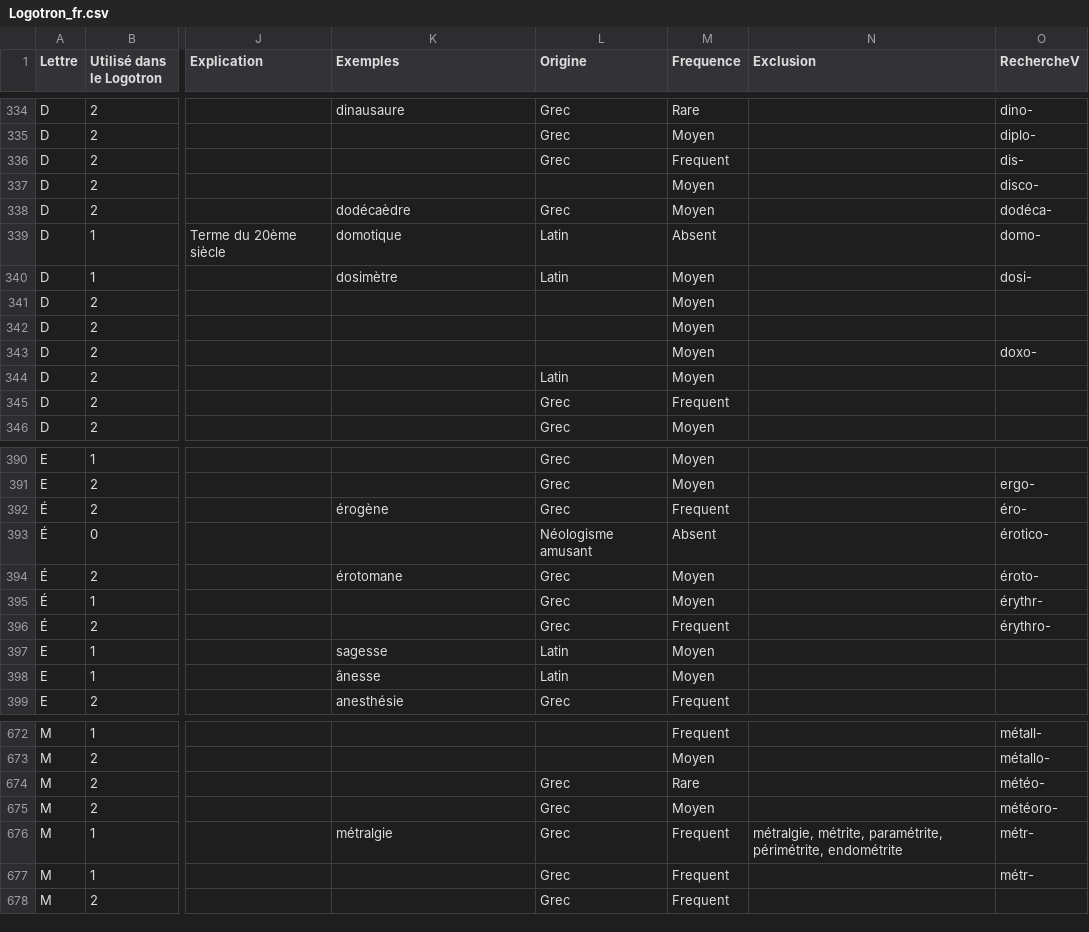
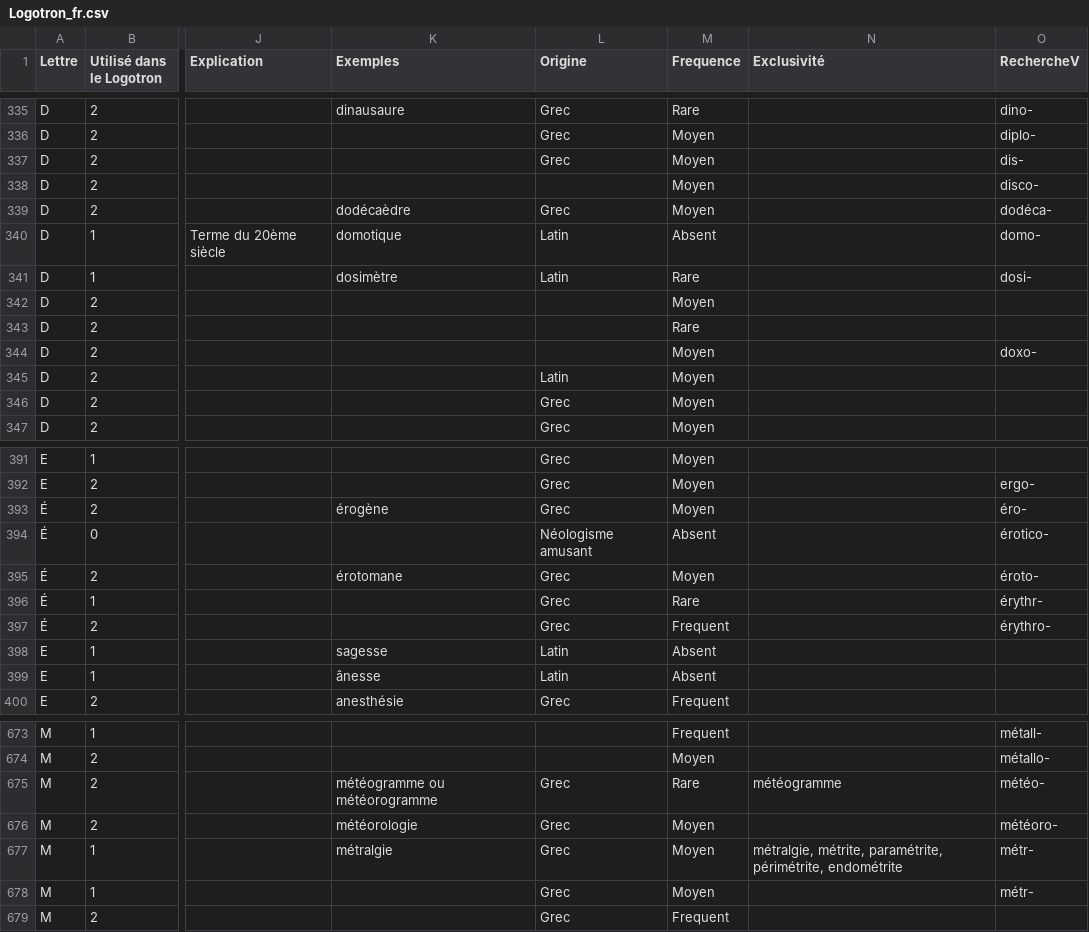
Before and after one commit to PatriceDargenton/Logotron, a CSV file: CSharp/DicoLogotronMdb/Logotron_fr.csv, drawn as a sheet; only a part is shown, gaps mark what is left out; addresses are those after the commit; the diff covers the shown part only; the diff names each change by its address in the sheet, - before the commit and + after, or states it on an @@ line.

```diff
--- a/CSharp/DicoLogotronMdb/Logotron_fr.csv
+++ b/CSharp/DicoLogotronMdb/Logotron_fr.csv
-N1: Exclusion
+N1: Exclusivité
-M337 (Frequence): Frequent
+M337 (Frequence): Moyen
-M341 (Frequence): Moyen
+M341 (Frequence): Rare
-M343 (Frequence): Moyen
+M343 (Frequence): Rare
-M346 (Frequence): Frequent
+M346 (Frequence): Moyen
-M393 (Frequence): Frequent
+M393 (Frequence): Moyen
-M396 (Frequence): Moyen
+M396 (Frequence): Rare
-M398:M399 (Frequence): Moyen
+M398:M399 (Frequence): Absent
-K675 (Exemples): (empty)
+K675 (Exemples): météogramme ou météorogramme
-N675 (Exclusivité): (empty)
+N675 (Exclusivité): météogramme
-K676 (Exemples): (empty)
+K676 (Exemples): météorologie
-M677:M678 (Frequence): Frequent
+M677:M678 (Frequence): Moyen
```
Also changed, not shown: 1 added row and 100 edited cells elsewhere in this file, CSharp/DicoLogotronMdb/SensConcept_fr.csv, CSharp/WinForm/MotsSimples_fr.csv, 41 other files.
